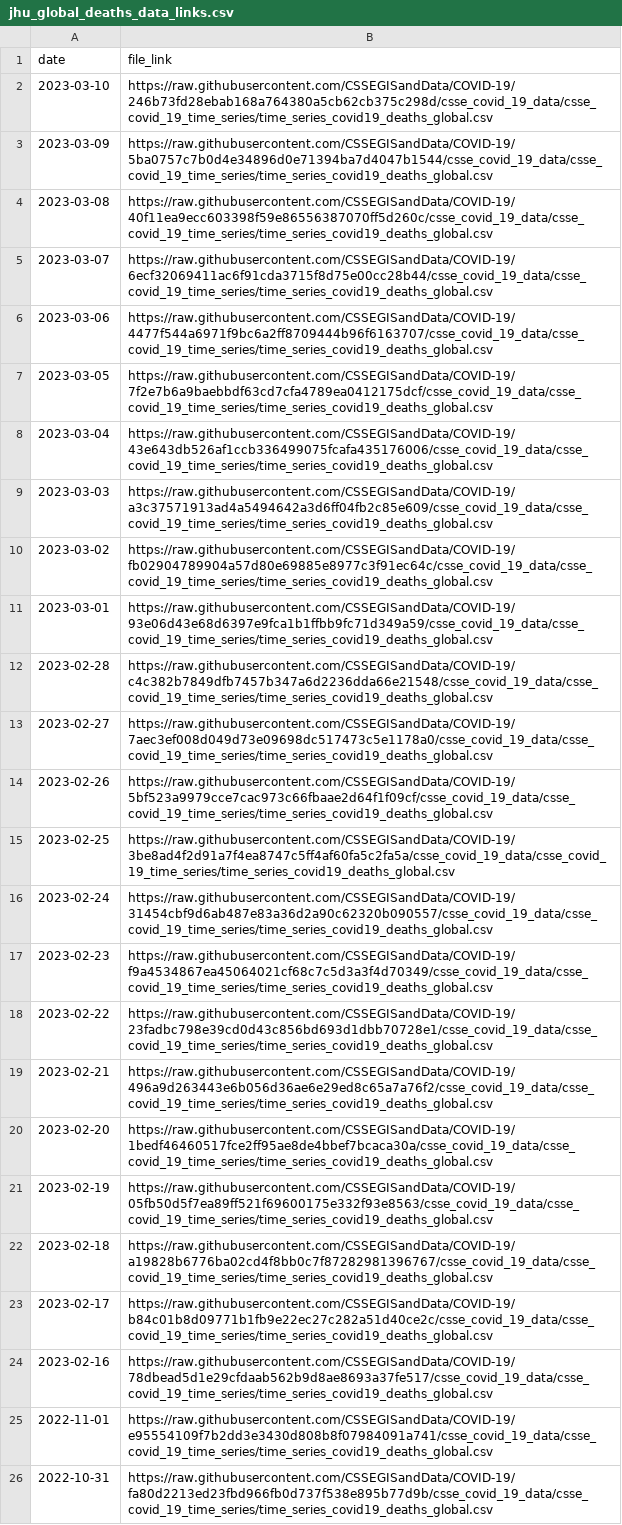
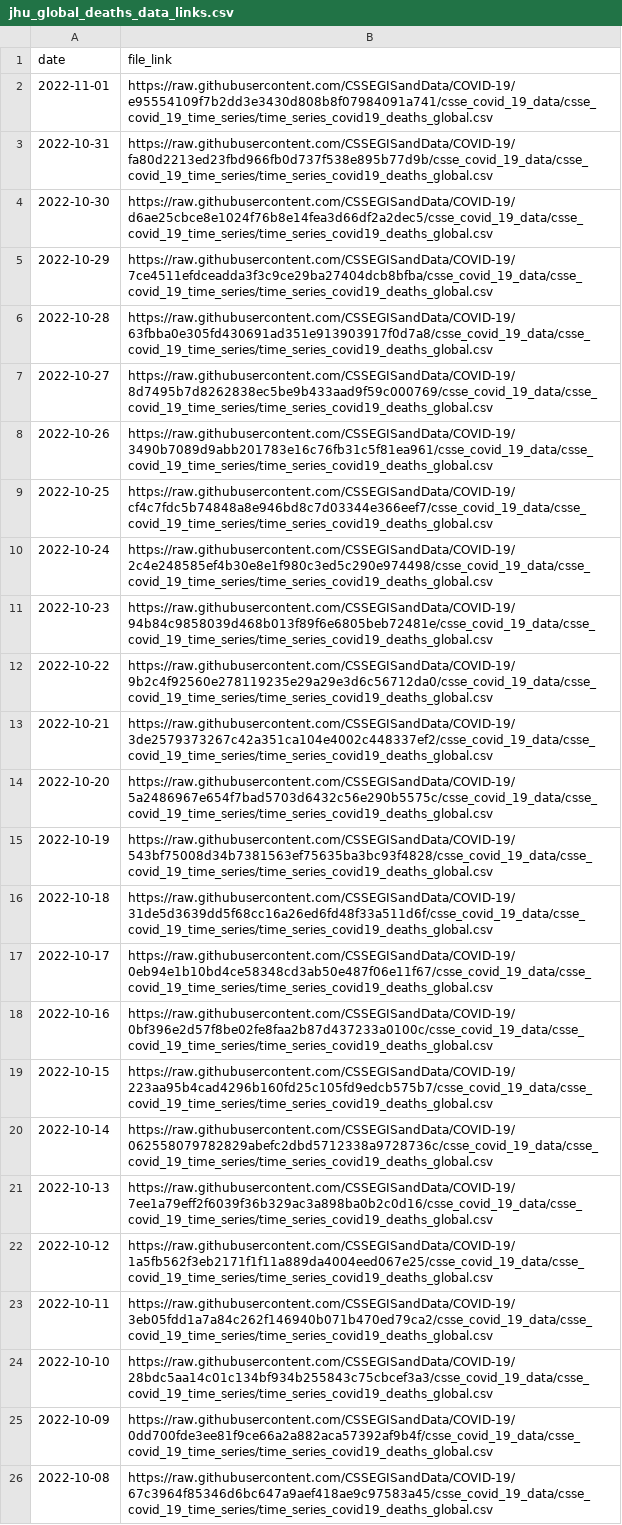
Before and after one commit to lshandross/covidData, a CSV file: data/jhu_global_deaths_data_links.csv, drawn as a sheet; only a part is shown; the shorter side is filled out with more unchanged rows.

```diff
--- a/data/jhu_global_deaths_data_links.csv
+++ b/data/jhu_global_deaths_data_links.csv
@@ -1,25 +1,2 @@
 "date","file_link"
-2023-03-10,"https://raw.githubusercontent.com/CSSEGISandData/COVID-19/246b73fd28ebab168a764380a5cb62cb375c298d/csse_covid_19_data/csse_covid_19_time_series/time_series_covid19_deaths_global.csv"
-2023-03-09,"https://raw.githubusercontent.com/CSSEGISandData/COVID-19/5ba0757c7b0d4e34896d0e71394ba7d4047b1544/csse_covid_19_data/csse_covid_19_time_series/time_series_covid19_deaths_global.csv"
-2023-03-08,"https://raw.githubusercontent.com/CSSEGISandData/COVID-19/40f11ea9ecc603398f59e86556387070ff5d260c/csse_covid_19_data/csse_covid_19_time_series/time_series_covid19_deaths_global.csv"
-2023-03-07,"https://raw.githubusercontent.com/CSSEGISandData/COVID-19/6ecf32069411ac6f91cda3715f8d75e00cc28b44/csse_covid_19_data/csse_covid_19_time_series/time_series_covid19_deaths_global.csv"
-2023-03-06,"https://raw.githubusercontent.com/CSSEGISandData/COVID-19/4477f544a6971f9bc6a2ff8709444b96f6163707/csse_covid_19_data/csse_covid_19_time_series/time_series_covid19_deaths_global.csv"
-2023-03-05,"https://raw.githubusercontent.com/CSSEGISandData/COVID-19/7f2e7b6a9baebbdf63cd7cfa4789ea0412175dcf/csse_covid_19_data/csse_covid_19_time_series/time_series_covid19_deaths_global.csv"
-2023-03-04,"https://raw.githubusercontent.com/CSSEGISandData/COVID-19/43e643db526af1ccb336499075fcafa435176006/csse_covid_19_data/csse_covid_19_time_series/time_series_covid19_deaths_global.csv"
-2023-03-03,"https://raw.githubusercontent.com/CSSEGISandData/COVID-19/a3c37571913ad4a5494642a3d6ff04fb2c85e609/csse_covid_19_data/csse_covid_19_time_series/time_series_covid19_deaths_global.csv"
-2023-03-02,"https://raw.githubusercontent.com/CSSEGISandData/COVID-19/fb02904789904a57d80e69885e8977c3f91ec64c/csse_covid_19_data/csse_covid_19_time_series/time_series_covid19_deaths_global.csv"
-2023-03-01,"https://raw.githubusercontent.com/CSSEGISandData/COVID-19/93e06d43e68d6397e9fca1b1ffbb9fc71d349a59/csse_covid_19_data/csse_covid_19_time_series/time_series_covid19_deaths_global.csv"
-2023-02-28,"https://raw.githubusercontent.com/CSSEGISandData/COVID-19/c4c382b7849dfb7457b347a6d2236dda66e21548/csse_covid_19_data/csse_covid_19_time_series/time_series_covid19_deaths_global.csv"
-2023-02-27,"https://raw.githubusercontent.com/CSSEGISandData/COVID-19/7aec3ef008d049d73e09698dc517473c5e1178a0/csse_covid_19_data/csse_covid_19_time_series/time_series_covid19_deaths_global.csv"
-2023-02-26,"https://raw.githubusercontent.com/CSSEGISandData/COVID-19/5bf523a9979cce7cac973c66fbaae2d64f1f09cf/csse_covid_19_data/csse_covid_19_time_series/time_series_covid19_deaths_global.csv"
-2023-02-25,"https://raw.githubusercontent.com/CSSEGISandData/COVID-19/3be8ad4f2d91a7f4ea8747c5ff4af60fa5c2fa5a/csse_covid_19_data/csse_covid_19_time_series/time_series_covid19_deaths_global.csv"
-2023-02-24,"https://raw.githubusercontent.com/CSSEGISandData/COVID-19/31454cbf9d6ab487e83a36d2a90c62320b090557/csse_covid_19_data/csse_covid_19_time_series/time_series_covid19_deaths_global.csv"
-2023-02-23,"https://raw.githubusercontent.com/CSSEGISandData/COVID-19/f9a4534867ea45064021cf68c7c5d3a3f4d70349/csse_covid_19_data/csse_covid_19_time_series/time_series_covid19_deaths_global.csv"
-2023-02-22,"https://raw.githubusercontent.com/CSSEGISandData/COVID-19/23fadbc798e39cd0d43c856bd693d1dbb70728e1/csse_covid_19_data/csse_covid_19_time_series/time_series_covid19_deaths_global.csv"
-2023-02-21,"https://raw.githubusercontent.com/CSSEGISandData/COVID-19/496a9d263443e6b056d36ae6e29ed8c65a7a76f2/csse_covid_19_data/csse_covid_19_time_series/time_series_covid19_deaths_global.csv"
-2023-02-20,"https://raw.githubusercontent.com/CSSEGISandData/COVID-19/1bedf46460517fce2ff95ae8de4bbef7bcaca30a/csse_covid_19_data/csse_covid_19_time_series/time_series_covid19_deaths_global.csv"
-2023-02-19,"https://raw.githubusercontent.com/CSSEGISandData/COVID-19/05fb50d5f7ea89ff521f69600175e332f93e8563/csse_covid_19_data/csse_covid_19_time_series/time_series_covid19_deaths_global.csv"
-2023-02-18,"https://raw.githubusercontent.com/CSSEGISandData/COVID-19/a19828b6776ba02cd4f8bb0c7f87282981396767/csse_covid_19_data/csse_covid_19_time_series/time_series_covid19_deaths_global.csv"
-2023-02-17,"https://raw.githubusercontent.com/CSSEGISandData/COVID-19/b84c01b8d09771b1fb9e22ec27c282a51d40ce2c/csse_covid_19_data/csse_covid_19_time_series/time_series_covid19_deaths_global.csv"
-2023-02-16,"https://raw.githubusercontent.com/CSSEGISandData/COVID-19/78dbead5d1e29cfdaab562b9d8ae8693a37fe517/csse_covid_19_data/csse_covid_19_time_series/time_series_covid19_deaths_global.csv"
 2022-11-01,"https://raw.githubusercontent.com/CSSEGISandData/COVID-19/e95554109f7b2dd3e3430d808b8f07984091a741/csse_covid_19_data/csse_covid_19_time_series/time_series_covid19_deaths_global.csv"
```
Also changed, not shown: 2 other files.
